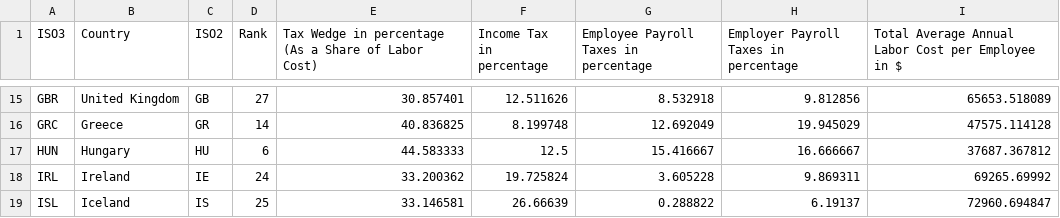
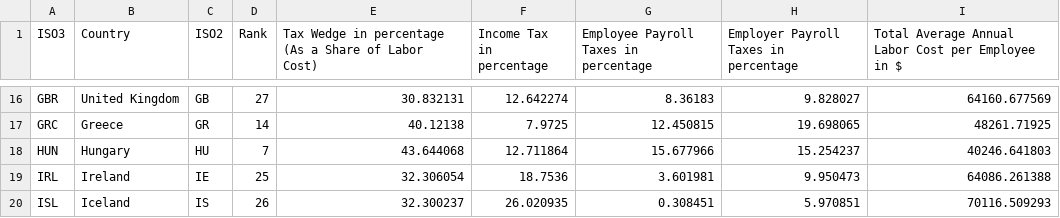
Before and after one commit to TaxFoundation/country-landing-pages, a CSV file: static/data/TaxBurdenOnLabor.csv, drawn as a sheet; only a part is shown, gaps mark what is left out; the diff covers the shown part only.

```diff
--- a/static/data/TaxBurdenOnLabor.csv
+++ b/static/data/TaxBurdenOnLabor.csv
@@ -15,5 +16,5 @@
-"GBR","United Kingdom","GB",27,30.857401,12.511626,8.532918,9.812856,65653.518089
-"GRC","Greece","GR",14,40.836825,8.199748,12.692049,19.945029,47575.114128
-"HUN","Hungary","HU",6,44.583333,12.5,15.416667,16.666667,37687.367812
-"IRL","Ireland","IE",24,33.200362,19.725824,3.605228,9.869311,69265.69992
-"ISL","Iceland","IS",25,33.146581,26.66639,0.288822,6.19137,72960.694847
+"GBR","United Kingdom","GB",27,30.832131,12.642274,8.36183,9.828027,64160.677569
+"GRC","Greece","GR",14,40.12138,7.9725,12.450815,19.698065,48261.71925
+"HUN","Hungary","HU",7,43.644068,12.711864,15.677966,15.254237,40246.641803
+"IRL","Ireland","IE",25,32.306054,18.7536,3.601981,9.950473,64086.261388
+"ISL","Iceland","IS",26,32.300237,26.020935,0.308451,5.970851,70116.509293
```
Also changed, not shown: 1 added row and 147 edited cells elsewhere in this file, 1 other file.
